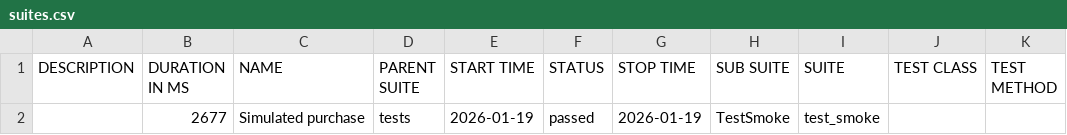
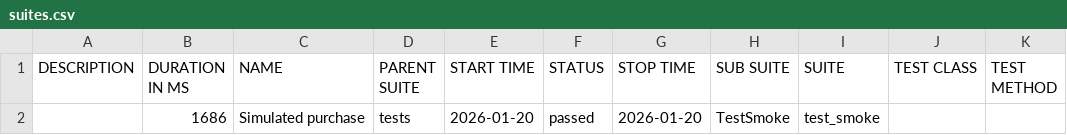
Before and after one commit to Kenig88/pythonSeleniumTest, a CSV file: allure-report/data/suites.csv, drawn as a sheet.

```diff
--- a/allure-report/data/suites.csv
+++ b/allure-report/data/suites.csv
@@ -1,2 +1,2 @@
 "DESCRIPTION","DURATION IN MS","NAME","PARENT SUITE","START TIME","STATUS","STOP TIME","SUB SUITE","SUITE","TEST CLASS","TEST METHOD"
-"","2677","Simulated purchase","tests","2026-01-19","passed","2026-01-19","TestSmoke","test_smoke","",""
+"","1686","Simulated purchase","tests","2026-01-20","passed","2026-01-20","TestSmoke","test_smoke","",""
```
Also changed, not shown: 30 other files.
